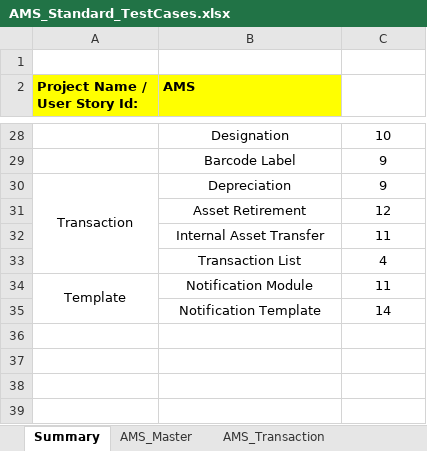
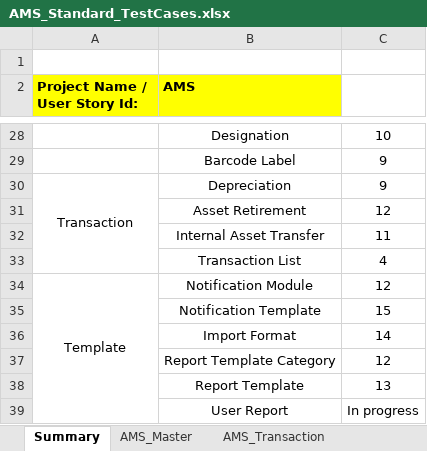
Before and after one commit to ABNCS-1/AMS-Standard-Testcases, an Excel workbook: AMS_Standard_TestCases.xlsx, sheet Summary, drawn as a sheet; only a part is shown, gaps mark what is left out; values as stored, in another font and other column widths than the file's, no borders; charts and pictures and conditional formats not drawn; the diff names each change by its address in the sheet, - before the commit and + after, or states it on an @@ line.

Commit message:
AMS Standard Test case creation
Import Format, Report Template Category and Report Template screens testcase creation completed

```diff
--- a/AMS_Standard_TestCases.xlsx (sheet Summary)
+++ b/AMS_Standard_TestCases.xlsx (sheet Summary)
-C34: 11
+C34: 12
-C35: 14
+C35: 15
+row 36:  | Import Format | 14
+row 37:  | Report Template Category | 12
+row 38:  | Report Template | 13
+row 39:  | User Report | In progress
```
Also changed, not shown: sheet Templates, sheet AMS_Master.
